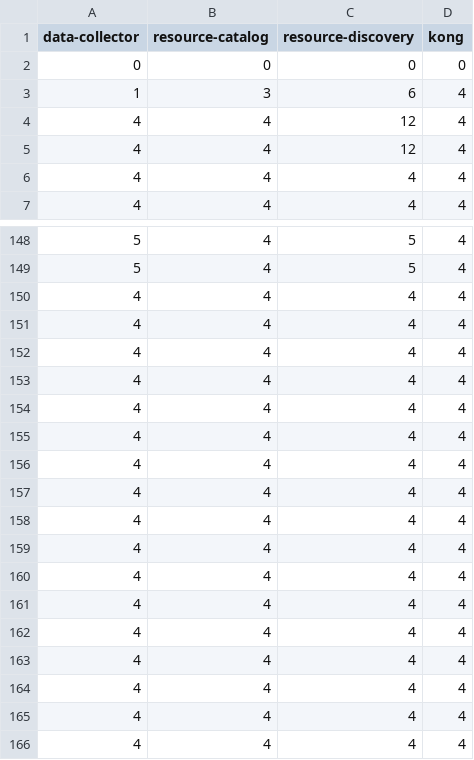
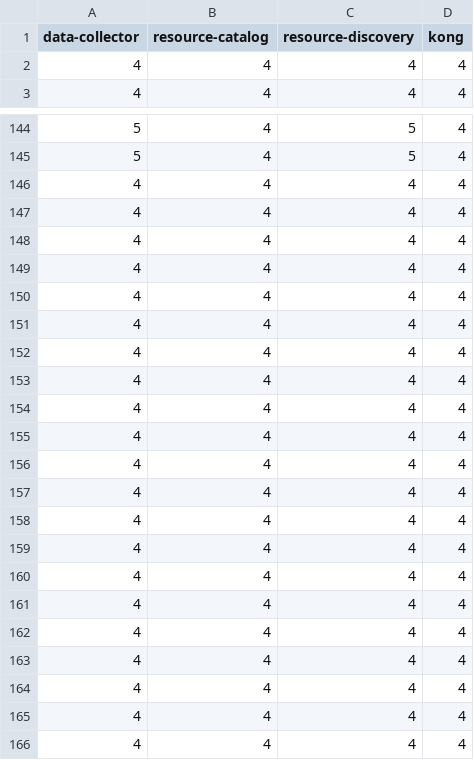
Before and after one commit to LSS-USP/interscity-k8s-experiment, a CSV file: outputs/12/count_containers.csv, drawn as a sheet; only a part is shown, gaps mark what is left out; the shorter side is filled out with more unchanged rows; the diff names each change by its address in the sheet, - before the commit and + after, or states it on an @@ line.

```diff
--- a/outputs/12/count_containers.csv
+++ b/outputs/12/count_containers.csv
-row 2: 0 | 0 | 0 | 0
-row 3: 1 | 3 | 6 | 4
-row 4: 4 | 4 | 12 | 4
-row 5: 4 | 4 | 12 | 4
-row 150: 4 | 4 | 4 | 4
-row 151: 4 | 4 | 4 | 4
-row 152: 4 | 4 | 4 | 4
-row 153: 4 | 4 | 4 | 4
-row 154: 4 | 4 | 4 | 4
-row 155: 4 | 4 | 4 | 4
-row 156: 4 | 4 | 4 | 4
-row 157: 4 | 4 | 4 | 4
-row 158: 4 | 4 | 4 | 4
-row 159: 4 | 4 | 4 | 4
-row 160: 4 | 4 | 4 | 4
-row 161: 4 | 4 | 4 | 4
-row 162: 4 | 4 | 4 | 4
```
Also changed, not shown: 25 other files.
